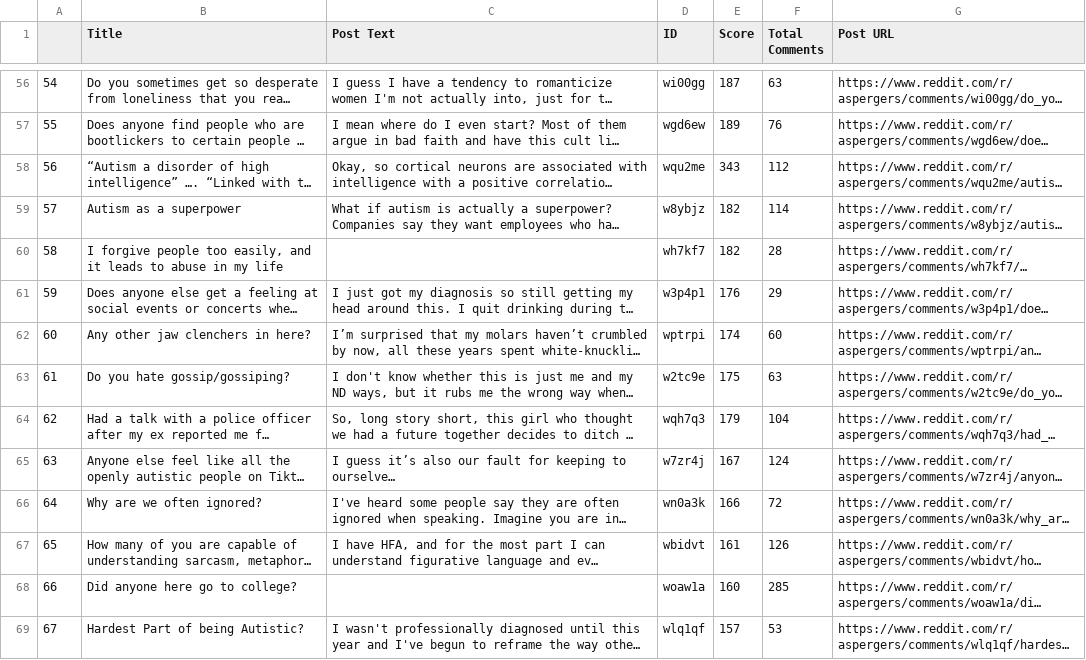
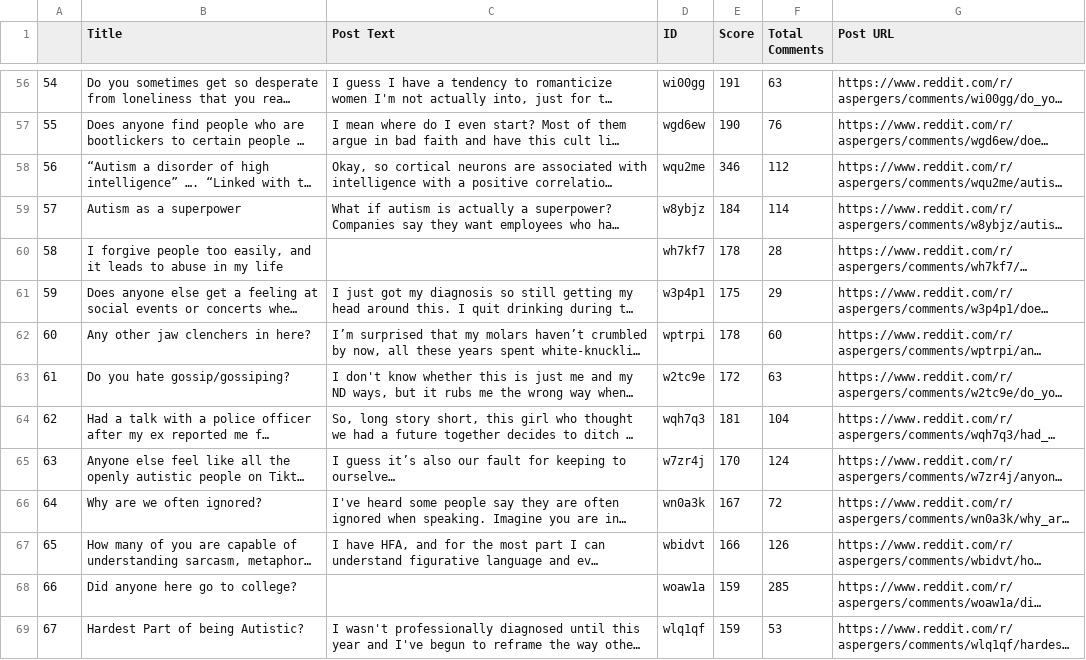
Before and after one commit to wonmor/Talk-To-A-Subreddit, a CSV file: server/datasets/reddit_posts.csv, drawn as a sheet; only a part is shown, gaps mark what is left out; long unchanged cells end in …; the diff covers the shown part only; the diff names each change by its address in the sheet, - before the commit and + after, or states it on an @@ line.

```diff
--- a/server/datasets/reddit_posts.csv
+++ b/server/datasets/reddit_posts.csv
-E56 (Score): 187
+E56 (Score): 191
-E57 (Score): 189
+E57 (Score): 190
-E58 (Score): 343
+E58 (Score): 346
-E59 (Score): 182
+E59 (Score): 184
-E60 (Score): 182
+E60 (Score): 178
-E61 (Score): 176
+E61 (Score): 175
-E62 (Score): 174
+E62 (Score): 178
-E63 (Score): 175
+E63 (Score): 172
-E64 (Score): 179
+E64 (Score): 181
-E65 (Score): 167
+E65 (Score): 170
-E66 (Score): 166
+E66 (Score): 167
-E67 (Score): 161
+E67 (Score): 166
-E68 (Score): 160
+E68 (Score): 159
-E69 (Score): 157
+E69 (Score): 159
```
Also changed, not shown: 74 edited cells elsewhere in this file.
